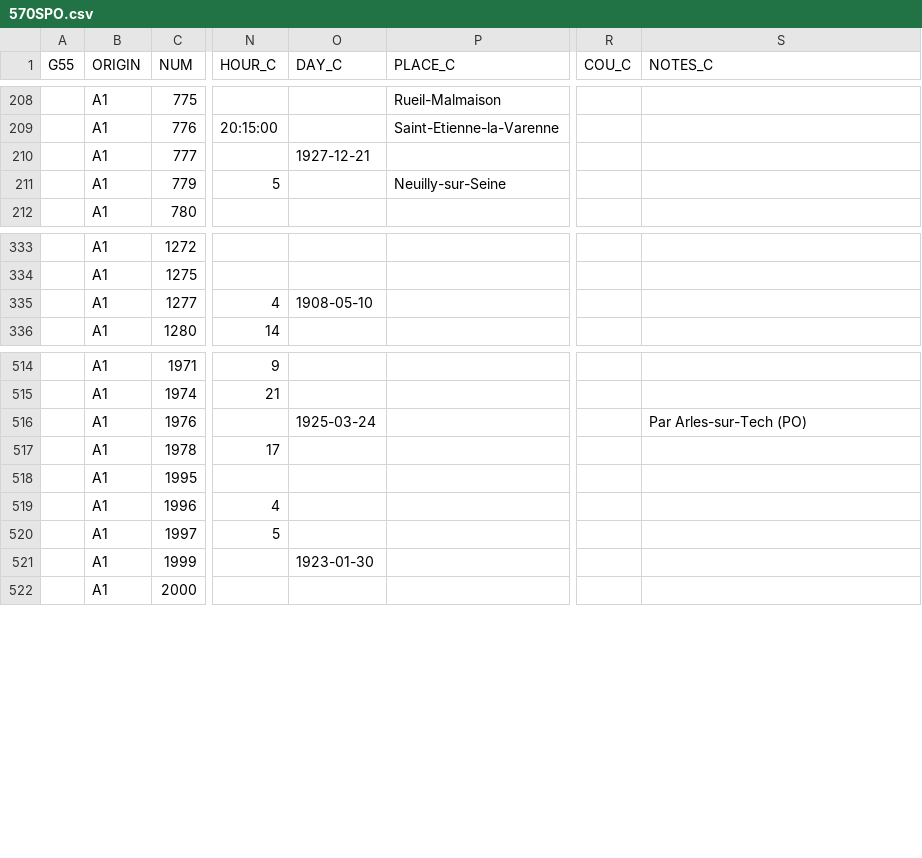
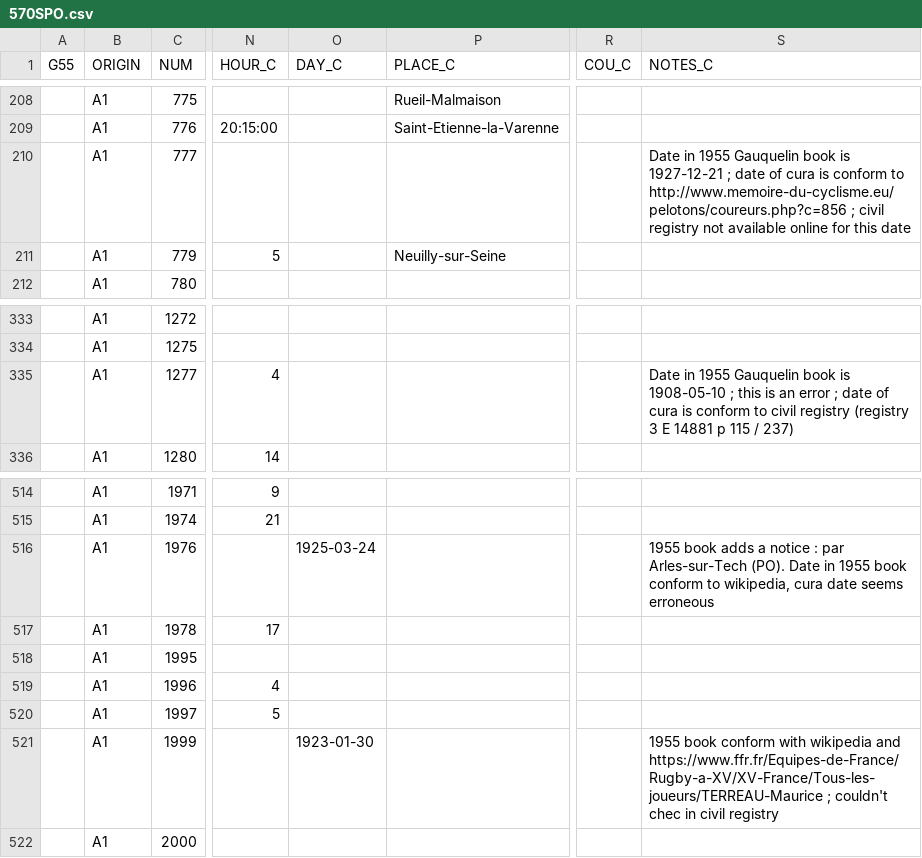
Before and after one commit to tig12/g5, a CSV file: share/5-1955-cura-corrected/570SPO.csv, drawn as a sheet; only a part is shown, gaps mark what is left out; the diff names each change by its address in the sheet, - before the commit and + after, or states it on an @@ line.

```diff
--- a/share/5-1955-cura-corrected/570SPO.csv
+++ b/share/5-1955-cura-corrected/570SPO.csv
-O210 (DAY_C): 1927-12-21
+O210 (DAY_C): (empty)
-S210 (NOTES_C): (empty)
+S210 (NOTES_C): Date in 1955 Gauquelin book is 1927-12-21 ; date of cura is conform to http://www.memoire-du-cyclisme.eu/pelotons/coureurs.php?c=856 ; civil registry not available online for this date
-O335 (DAY_C): 1908-05-10
+O335 (DAY_C): (empty)
-S335 (NOTES_C): (empty)
+S335 (NOTES_C): Date in 1955 Gauquelin book is 1908-05-10 ; this is an error ; date of cura is conform to civil registry (registry 3 E 14881 p 115 / 237)
-S516 (NOTES_C): Par Arles-sur-Tech (PO)
+S516 (NOTES_C): 1955 book adds a notice : par Arles-sur-Tech (PO). Date in 1955 book conform to wikipedia, cura date seems erroneous
-S521 (NOTES_C): (empty)
+S521 (NOTES_C): 1955 book conform with wikipedia and https://www.ffr.fr/Equipes-de-France/Rugby-a-XV/XV-France/Tous-les-joueurs/TERREAU-Maurice ; couldn't chec in civil registry
```
Also changed, not shown: 2 other files.
